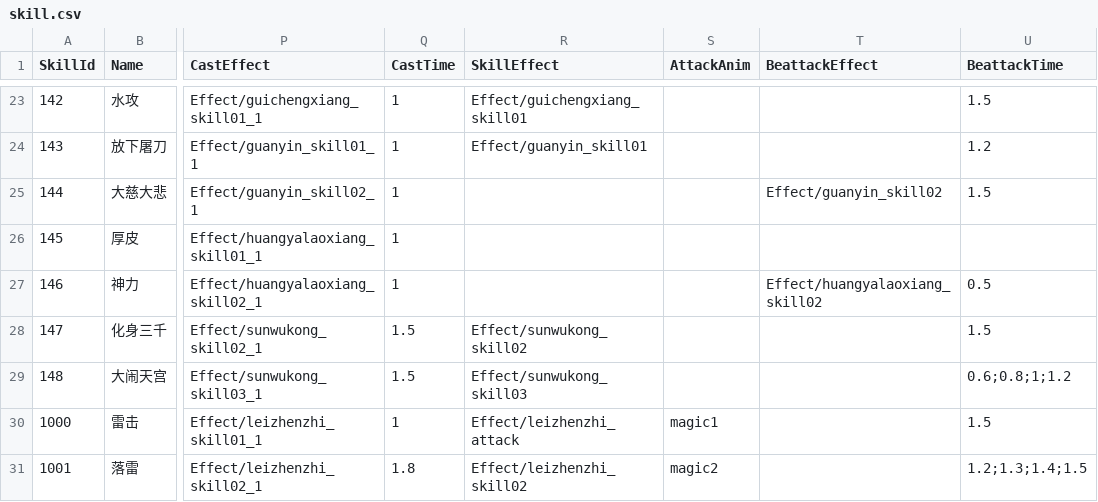
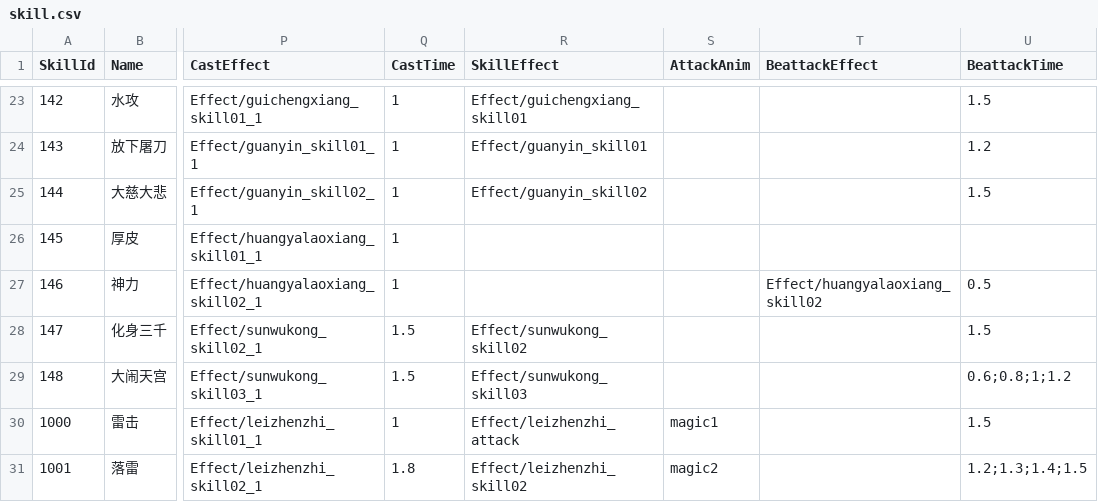
Before and after one commit to kevinnewkevin/xiyou, a CSV file: trunk/config/tables/skill.csv, drawn as a sheet; only a part is shown, gaps mark what is left out; the diff names each change by its address in the sheet, - before the commit and + after, or states it on an @@ line.

```diff
--- a/trunk/config/tables/skill.csv
+++ b/trunk/config/tables/skill.csv
-R25 (SkillEffect): (empty)
+R25 (SkillEffect): Effect/guanyin_skill02
-T25 (BeattackEffect): Effect/guanyin_skill02
+T25 (BeattackEffect): (empty)
```
